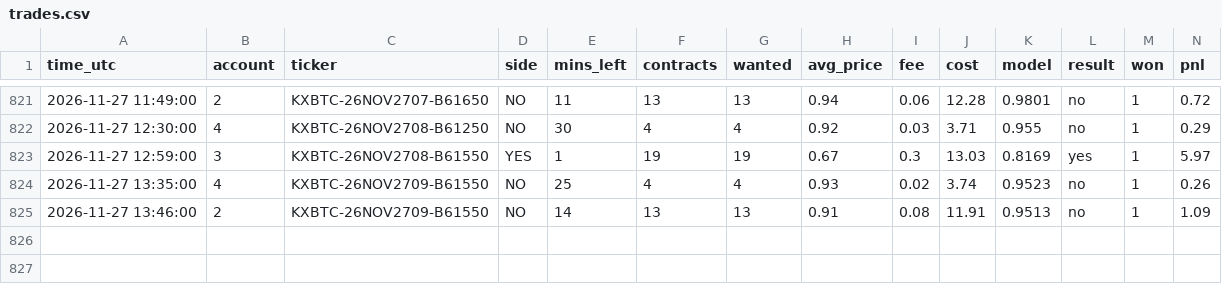
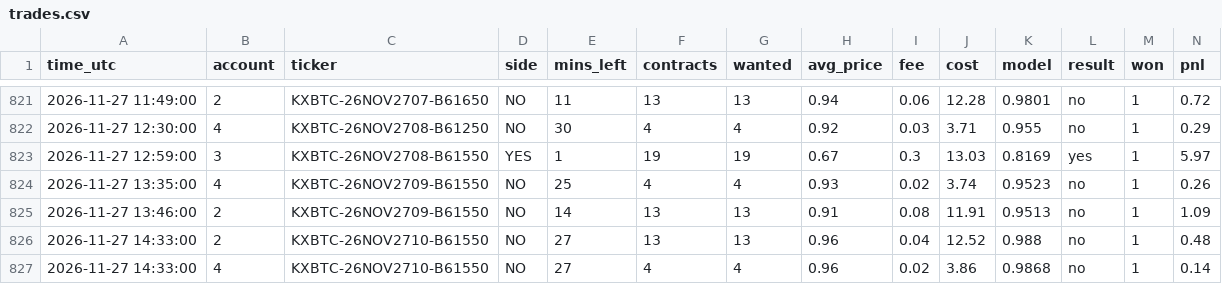
Before and after one commit to emmabuilders-ui/kalshi-btc-bot, a CSV file: range5/trades.csv, drawn as a sheet; only a part is shown, gaps mark what is left out; the diff names each change by its address in the sheet, - before the commit and + after, or states it on an @@ line.

Commit message:
range paper log 2026-11-27 15:51

```diff
--- a/range5/trades.csv
+++ b/range5/trades.csv
+row 826: 2026-11-27 14:33:00 | 2 | KXBTC-26NOV2710-B61550 | NO | 27 | 13 | 13 | 0.96 | 0.04 | 12.52 | 0.988 | no | 1 | 0.48
+row 827: 2026-11-27 14:33:00 | 4 | KXBTC-26NOV2710-B61550 | NO | 27 | 4 | 4 | 0.96 | 0.02 | 3.86 | 0.9868 | no | 1 | 0.14
```
Also changed, not shown: 2 other files.
